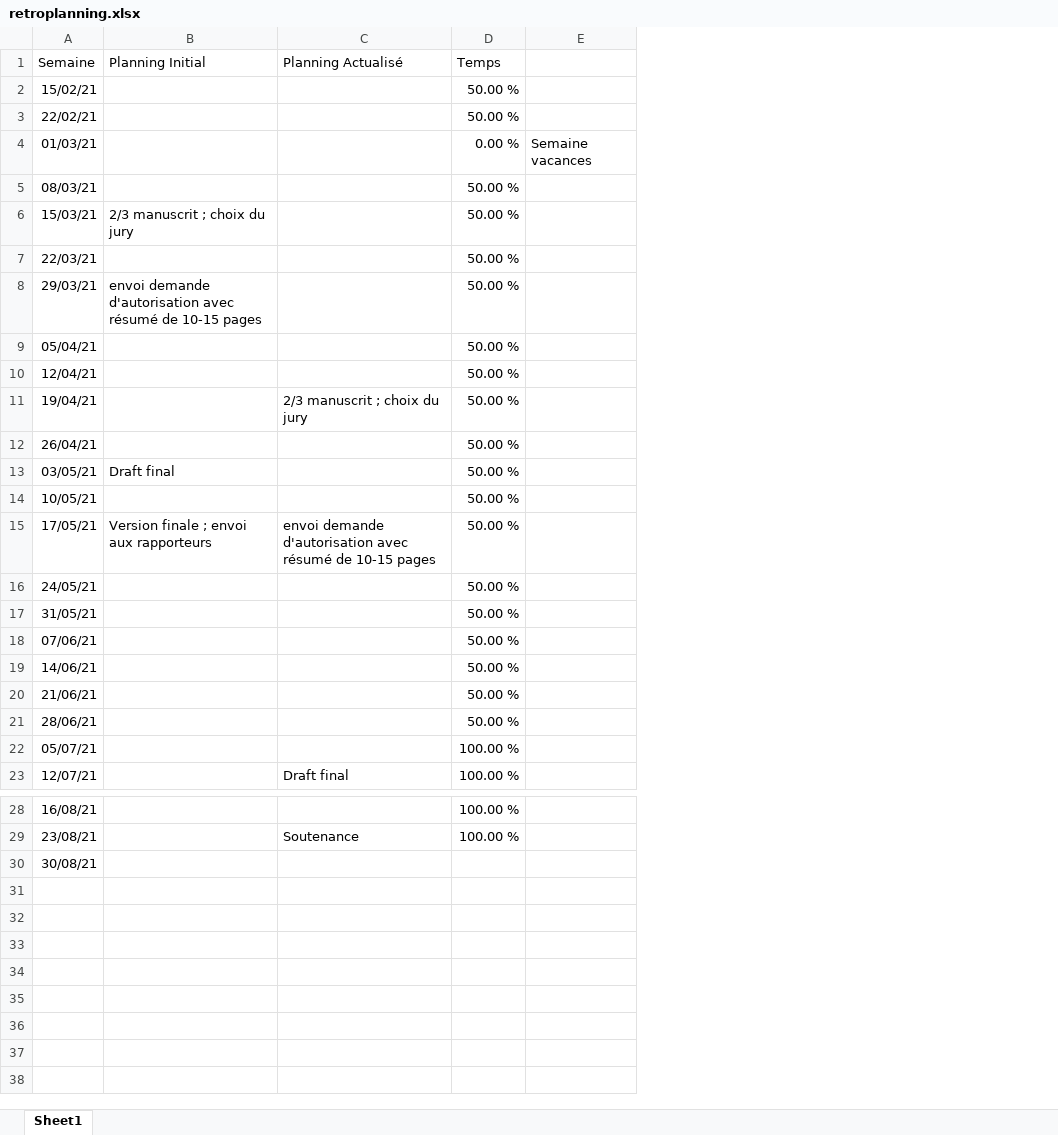
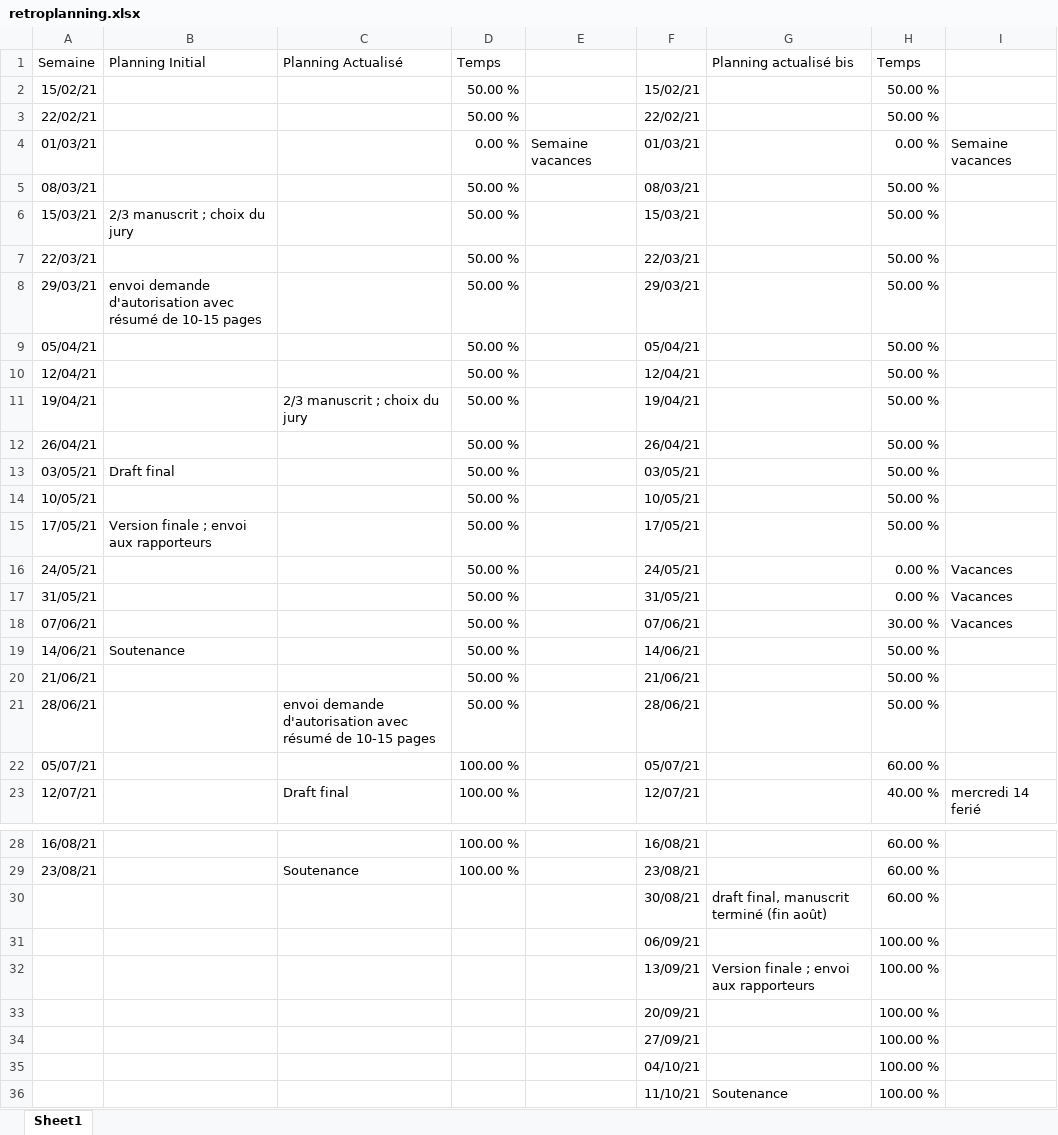
Before and after one commit to dutiona/thesis, an Excel workbook: CR/retroplanning.xlsx, sheet Sheet1, drawn as a sheet; only a part is shown, gaps mark what is left out; values as stored, in another font and other column widths than the file's, no borders; the diff names each change by its address in the sheet, - before the commit and + after, or states it on an @@ line.

```diff
--- a/CR/retroplanning.xlsx (sheet Sheet1)
+++ b/CR/retroplanning.xlsx (sheet Sheet1)
+column F, rows 2-23: 15/02/21 | 22/02/21 | 01/03/21 | 08/03/21 | 15/03/21 | 22/03/21 | 29/03/21 | 05/04/21 | 12/04/21 | 19/04/21 | 26/04/21 | 03/05/21 | 10/05/21 | 17/05/21 | 24/05/21 | 31/05/21 | 07/06/21 | 14/06/21 | 21/06/21 | 28/06/21 | 05/07/21 | 12/07/21; rows 28-30: 16/08/21 | 23/08/21 | 30/08/21
+column G (Planning actualisé bis), row 30: draft final, manuscrit terminé (fin août)
+column H (Temps), rows 2-23: 50.00 % | 50.00 % | 0.00 % | 50.00 % | 50.00 % | 50.00 % | 50.00 % | 50.00 % | 50.00 % | 50.00 % | 50.00 % | 50.00 % | 50.00 % | 50.00 % | 0.00 % | 0.00 % | 30.00 % | 50.00 % | 50.00 % | 50.00 % | 60.00 % | 40.00 %; rows 28-30: all 60.00 %
+column I, rows 4-23: Semaine vacances |  |  |  |  |  |  |  |  |  |  |  | Vacances | Vacances | Vacances |  |  |  |  | mercredi 14 ferié
-C15 (Planning Actualisé): envoi demande d'autorisation avec résumé de 10-15 pages
+C15 (Planning Actualisé): (empty)
-B19 (Planning Initial): (empty)
+B19 (Planning Initial): Soutenance
-C21 (Planning Actualisé): (empty)
+C21 (Planning Actualisé): envoi demande d'autorisation avec résumé de 10-15 pages
-A30 (Semaine): 30/08/21
+A30 (Semaine): (empty)
+row 31:  |  |  |  |  | 06/09/21 |  | 100.00 %
+row 32:  |  |  |  |  | 13/09/21 | Version finale ; envoi aux rapporteurs | 100.00 %
+row 33:  |  |  |  |  | 20/09/21 |  | 100.00 %
+row 34:  |  |  |  |  | 27/09/21 |  | 100.00 %
+row 35:  |  |  |  |  | 04/10/21 |  | 100.00 %
+row 36:  |  |  |  |  | 11/10/21 | Soutenance | 100.00 %
```
Also changed, not shown: 4 other files.
